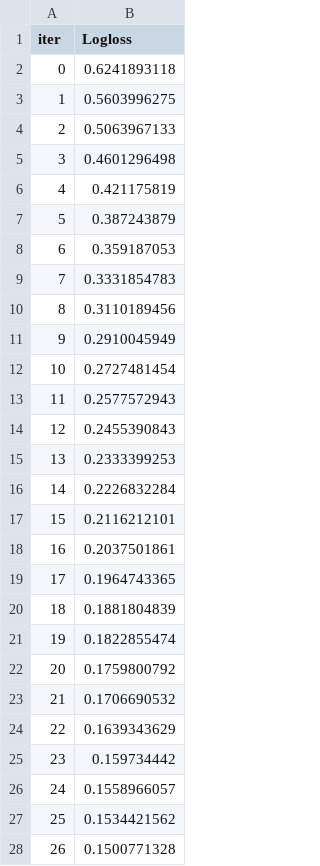
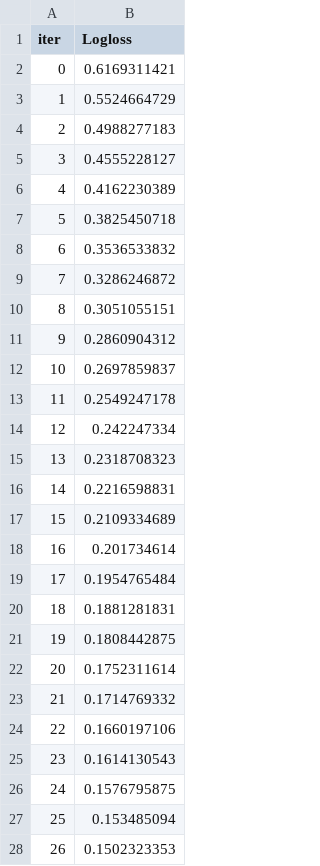
Before and after one commit to Jbultema/amperon_take_home, a TSV file: catboost_info/test_error.tsv, drawn as a sheet; only a part is shown; the diff covers the shown part only.

```diff
--- a/catboost_info/test_error.tsv
+++ b/catboost_info/test_error.tsv
@@ -1,28 +1,28 @@
 iter	Logloss
-0	0.6241893118
-1	0.5603996275
-2	0.5063967133
-3	0.4601296498
-4	0.421175819
-5	0.387243879
-6	0.359187053
-7	0.3331854783
-8	0.3110189456
-9	0.2910045949
-10	0.2727481454
-11	0.2577572943
-12	0.2455390843
-13	0.2333399253
-14	0.2226832284
-15	0.2116212101
-16	0.2037501861
-17	0.1964743365
-18	0.1881804839
-19	0.1822855474
-20	0.1759800792
-21	0.1706690532
-22	0.1639343629
-23	0.159734442
-24	0.1558966057
-25	0.1534421562
-26	0.1500771328
+0	0.6169311421
+1	0.5524664729
+2	0.4988277183
+3	0.4555228127
+4	0.4162230389
+5	0.3825450718
+6	0.3536533832
+7	0.3286246872
+8	0.3051055151
+9	0.2860904312
+10	0.2697859837
+11	0.2549247178
+12	0.242247334
+13	0.2318708323
+14	0.2216598831
+15	0.2109334689
+16	0.201734614
+17	0.1954765484
+18	0.1881281831
+19	0.1808442875
+20	0.1752311614
+21	0.1714769332
+22	0.1660197106
+23	0.1614130543
+24	0.1576795875
+25	0.153485094
+26	0.1502323353
```
Also changed, not shown: 73 edited cells elsewhere in this file, catboost_info/learn_error.tsv, catboost_info/time_left.tsv, 5 other files.
